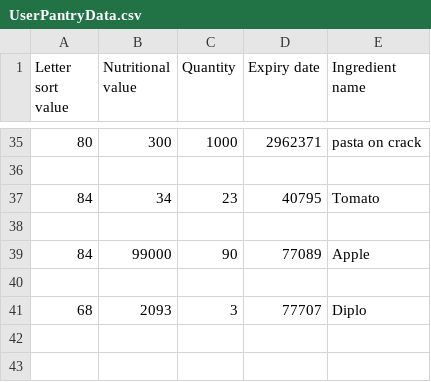
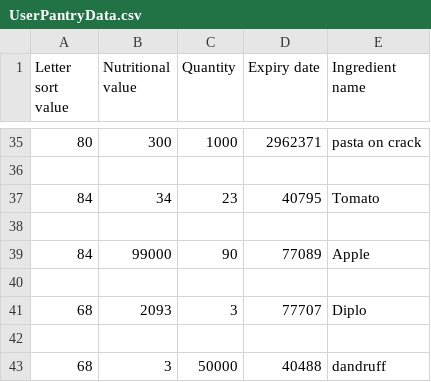
Before and after one commit to Lindula1/Cucina, a CSV file: UserPantryData.csv, drawn as a sheet; only a part is shown, gaps mark what is left out; the diff names each change by its address in the sheet, - before the commit and + after, or states it on an @@ line.

```diff
--- a/UserPantryData.csv
+++ b/UserPantryData.csv
+row 42: (empty)
+row 43: 68 | 3 | 50000 | 40488 | dandruff
```
Also changed, not shown: 4 other files.
